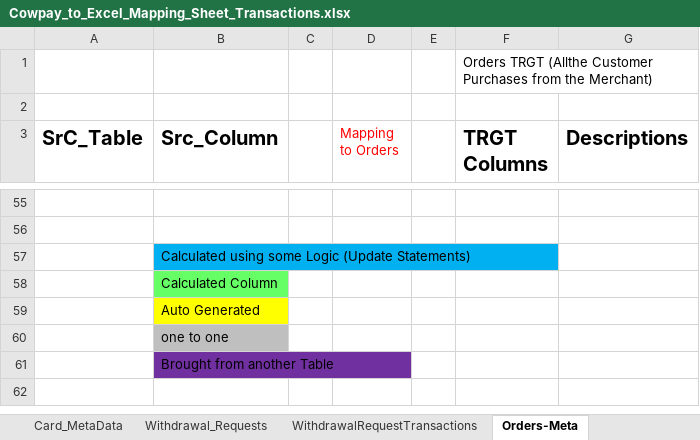
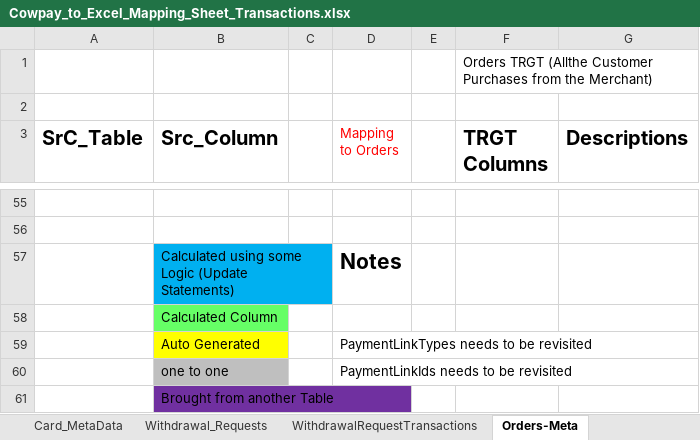
Before and after one commit to heshamh96/CowPay_Migration, an Excel workbook: All_Migration_Mapping_Sheets/Cowpay_to_Excel_Mapping_Sheet_Transactions.xlsx, sheet Orders-Meta, drawn as a sheet; only a part is shown, gaps mark what is left out; values as stored, in another font and other column widths than the file's, no borders; the diff names each change by its address in the sheet, - before the commit and + after, or states it on an @@ line.

```diff
--- a/All_Migration_Mapping_Sheets/Cowpay_to_Excel_Mapping_Sheet_Transactions.xlsx (sheet Orders-Meta)
+++ b/All_Migration_Mapping_Sheets/Cowpay_to_Excel_Mapping_Sheet_Transactions.xlsx (sheet Orders-Meta)
-D57 (Mapping to Orders): (empty)
+D57 (Mapping to Orders): Notes
-D59 (Mapping to Orders): (empty)
+D59 (Mapping to Orders): PaymentLinkTypes needs to be revisited
-D60 (Mapping to Orders): (empty)
+D60 (Mapping to Orders): PaymentLinkIds needs to be revisited
```
Also changed, not shown: sheet OrderTransactions, All_Migration_Mapping_Sheets/Cowpay_To_Excel_Mapping_Sheet_ExcelPayIdentity.xlsx.
